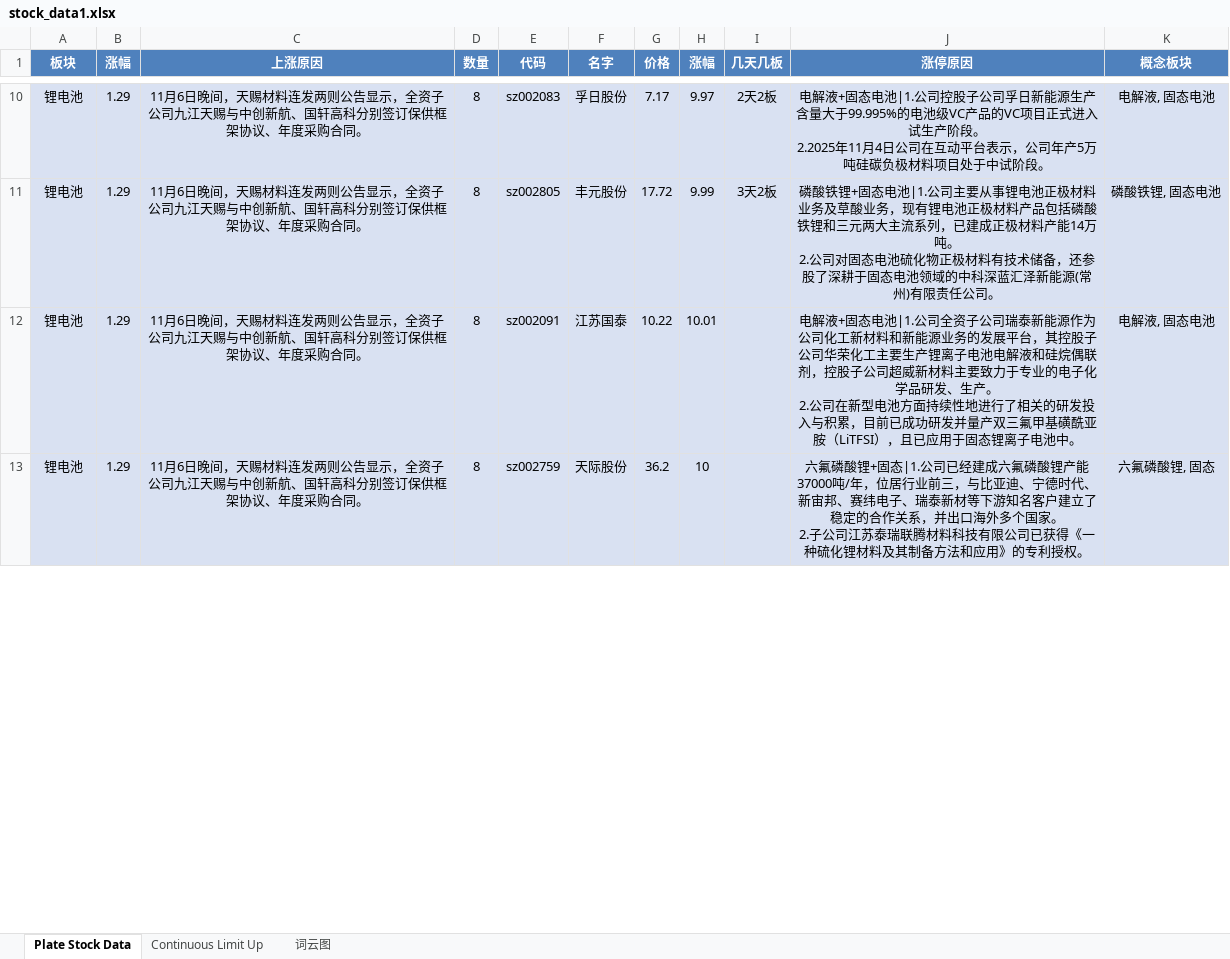
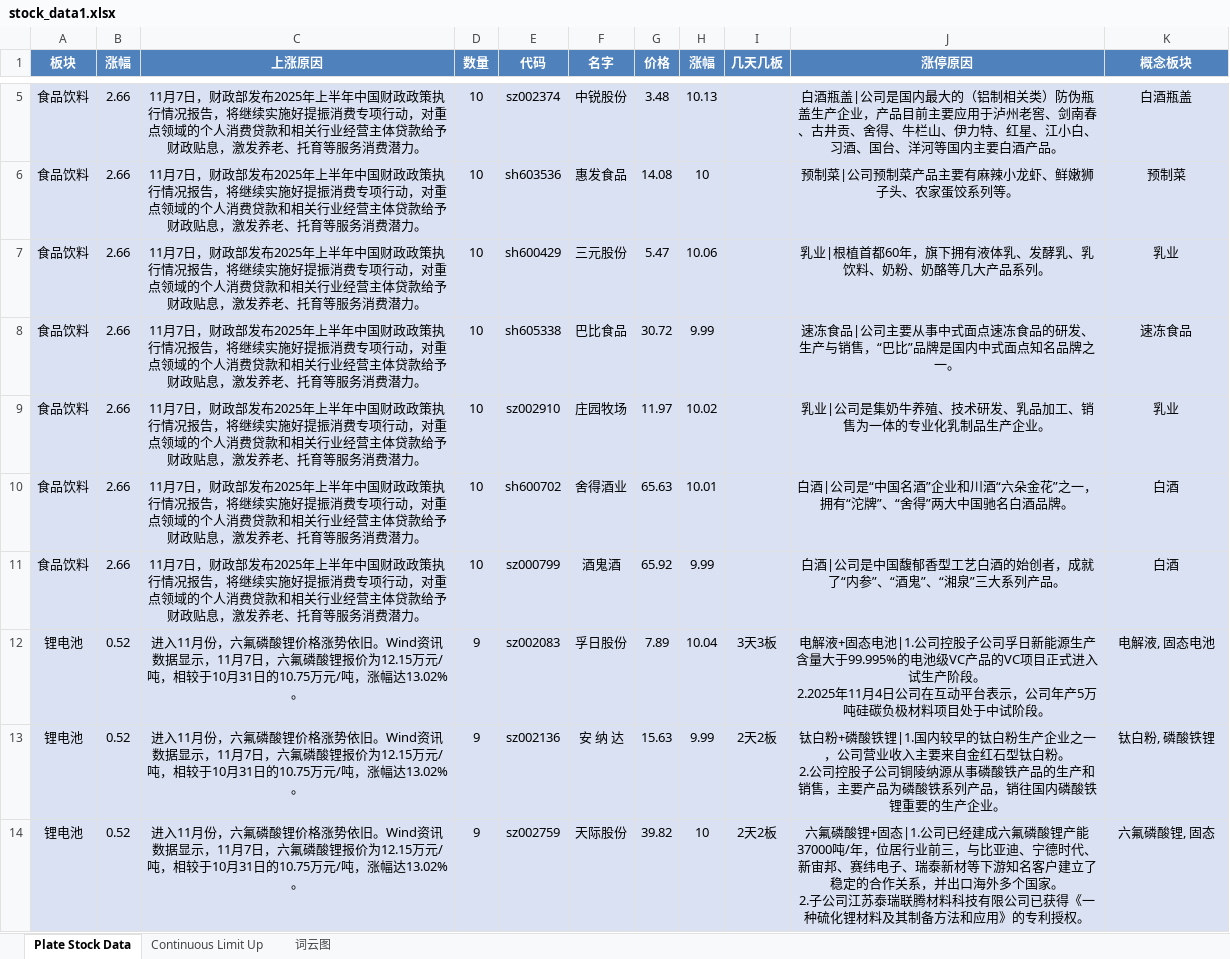
Before and after one commit to mengkai666/tag_wordcloud, an Excel workbook: stock_data1.xlsx, sheet Plate Stock Data, drawn as a sheet; only a part is shown, gaps mark what is left out; values as stored, in another font and other column widths than the file's, no borders; removed rows and columns are numbered as before the commit, all else as after; ↵ is a line break in a cell; the diff covers the shown part only; the diff names each change by its address in the sheet, - before the commit and + after, or states it on an @@ line.

```diff
--- a/stock_data1.xlsx (sheet Plate Stock Data)
+++ b/stock_data1.xlsx (sheet Plate Stock Data)
+row 5: 食品饮料 | 2.66 | 11月7日，财政部发布2025年上半年中国财政政策执行情况报告，将继续实施好提振消费专项行动，对重点领域的个人消费贷款和相关行业经营主体贷款给予财政贴息，激发养老、托育等服务消费潜力。 | 10 | sz002374 | 中锐股份 | 3.48 | 10.13 |  | 白酒瓶盖|公司是国内最大的（铝制相关类）防伪瓶盖生产企业，产品目前主要应用于泸州老窖、剑南春、古井贡、舍得、牛栏山、伊力特、红星、江小白、习酒、国台、洋河等国内主要白酒产品。 | 白酒瓶盖
+row 6: 食品饮料 | 2.66 | 11月7日，财政部发布2025年上半年中国财政政策执行情况报告，将继续实施好提振消费专项行动，对重点领域的个人消费贷款和相关行业经营主体贷款给予财政贴息，激发养老、托育等服务消费潜力。 | 10 | sh603536 | 惠发食品 | 14.08 | 10 |  | 预制菜|公司预制菜产品主要有麻辣小龙虾、鲜嫩狮子头、农家蛋饺系列等。 | 预制菜
+row 7: 食品饮料 | 2.66 | 11月7日，财政部发布2025年上半年中国财政政策执行情况报告，将继续实施好提振消费专项行动，对重点领域的个人消费贷款和相关行业经营主体贷款给予财政贴息，激发养老、托育等服务消费潜力。 | 10 | sh600429 | 三元股份 | 5.47 | 10.06 |  | 乳业|根植首都60年，旗下拥有液体乳、发酵乳、乳饮料、奶粉、奶酪等几大产品系列。 | 乳业
+row 8: 食品饮料 | 2.66 | 11月7日，财政部发布2025年上半年中国财政政策执行情况报告，将继续实施好提振消费专项行动，对重点领域的个人消费贷款和相关行业经营主体贷款给予财政贴息，激发养老、托育等服务消费潜力。 | 10 | sh605338 | 巴比食品 | 30.72 | 9.99 |  | 速冻食品|公司主要从事中式面点速冻食品的研发、生产与销售，“巴比”品牌是国内中式面点知名品牌之一。 | 速冻食品
+row 9: 食品饮料 | 2.66 | 11月7日，财政部发布2025年上半年中国财政政策执行情况报告，将继续实施好提振消费专项行动，对重点领域的个人消费贷款和相关行业经营主体贷款给予财政贴息，激发养老、托育等服务消费潜力。 | 10 | sz002910 | 庄园牧场 | 11.97 | 10.02 |  | 乳业|公司是集奶牛养殖、技术研发、乳品加工、销售为一体的专业化乳制品生产企业。 | 乳业
+row 10: 食品饮料 | 2.66 | 11月7日，财政部发布2025年上半年中国财政政策执行情况报告，将继续实施好提振消费专项行动，对重点领域的个人消费贷款和相关行业经营主体贷款给予财政贴息，激发养老、托育等服务消费潜力。 | 10 | sh600702 | 舍得酒业 | 65.63 | 10.01 |  | 白酒|公司是“中国名酒”企业和川酒“六朵金花”之一，拥有“沱牌”、“舍得”两大中国驰名白酒品牌。 | 白酒
+row 11: 食品饮料 | 2.66 | 11月7日，财政部发布2025年上半年中国财政政策执行情况报告，将继续实施好提振消费专项行动，对重点领域的个人消费贷款和相关行业经营主体贷款给予财政贴息，激发养老、托育等服务消费潜力。 | 10 | sz000799 | 酒鬼酒 | 65.92 | 9.99 |  | 白酒|公司是中国馥郁香型工艺白酒的始创者，成就了“内参”、“酒鬼”、“湘泉”三大系列产品。 | 白酒
-B12 (涨幅): 1.29
+B12 (涨幅): 0.52
-C12 (上涨原因): 11月6日晚间，天赐材料连发两则公告显示，全资子公司九江天赐与中创新航、国轩高科分别签订保供框架协议、年度采购合同。
+C12 (上涨原因): 进入11月份，六氟磷酸锂价格涨势依旧。Wind资讯数据显示，11月7日，六氟磷酸锂报价为12.15万元/吨，相较于10月31日的10.75万元/吨，涨幅达13.02%。
-D12 (数量): 8
+D12 (数量): 9
-G12 (价格): 7.17
+G12 (价格): 7.89
-H12 (涨幅): 9.97
+H12 (涨幅): 10.04
-I12 (几天几板): 2天2板
+I12 (几天几板): 3天3板
-row 11: 锂电池 | 1.29 | 11月6日晚间，天赐材料连发两则公告显示，全资子公司九江天赐与中创新航、国轩高科分别签订保供框架协议、年度采购合同。 | 8 | sz002805 | 丰元股份 | 17.72 | 9.99 | 3天2板 | 磷酸铁锂+固态电池|1.公司主要从事锂电池正极材料业务及草酸业务，现有锂电池正极材料产品包括磷酸铁锂和三元两大主流系列，已建成正极材料产能14万吨。 ↵ 2.公司对固态电池硫化物正极材料有技术储备，还参股了深耕于固态电池领域的中科深蓝汇泽新能源(常州)有限责任公司。 | 磷酸铁锂, 固态电池
-row 12: 锂电池 | 1.29 | 11月6日晚间，天赐材料连发两则公告显示，全资子公司九江天赐与中创新航、国轩高科分别签订保供框架协议、年度采购合同。 | 8 | sz002091 | 江苏国泰 | 10.22 | 10.01 |  | 电解液+固态电池|1.公司全资子公司瑞泰新能源作为公司化工新材料和新能源业务的发展平台，其控股子公司华荣化工主要生产锂离子电池电解液和硅烷偶联剂，控股子公司超威新材料主要致力于专业的电子化学品研发、生产。 ↵ 2.公司在新型电池方面持续性地进行了相关的研发投入与积累，目前已成功研发并量产双三氟甲基磺酰亚胺（LiTFSI），且已应用于固态锂离子电池中。 | 电解液, 固态电池
+row 13: 锂电池 | 0.52 | 进入11月份，六氟磷酸锂价格涨势依旧。Wind资讯数据显示，11月7日，六氟磷酸锂报价为12.15万元/吨，相较于10月31日的10.75万元/吨，涨幅达13.02%。 | 9 | sz002136 | 安 纳 达 | 15.63 | 9.99 | 2天2板 | 钛白粉+磷酸铁锂|1.国内较早的钛白粉生产企业之一，公司营业收入主要来自金红石型钛白粉。 ↵ 2.公司控股子公司铜陵纳源从事磷酸铁产品的生产和销售，主要产品为磷酸铁系列产品，销往国内磷酸铁锂重要的生产企业。 | 钛白粉, 磷酸铁锂
-B14 (涨幅): 1.29
+B14 (涨幅): 0.52
-C14 (上涨原因): 11月6日晚间，天赐材料连发两则公告显示，全资子公司九江天赐与中创新航、国轩高科分别签订保供框架协议、年度采购合同。
+C14 (上涨原因): 进入11月份，六氟磷酸锂价格涨势依旧。Wind资讯数据显示，11月7日，六氟磷酸锂报价为12.15万元/吨，相较于10月31日的10.75万元/吨，涨幅达13.02%。
-D14 (数量): 8
+D14 (数量): 9
-G14 (价格): 36.2
+G14 (价格): 39.82
-I14 (几天几板): (empty)
+I14 (几天几板): 2天2板
```
Also changed, not shown: 71 added rows, 48 removed rows and 57 edited cells elsewhere in this sheet, sheet Continuous Limit Up, charts or pictures, HotStock_Top20.xlsx, 2 other files.
